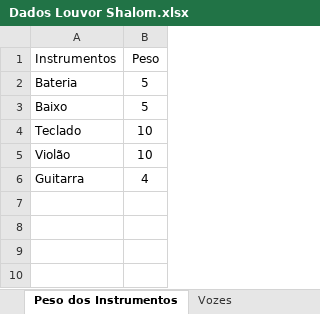
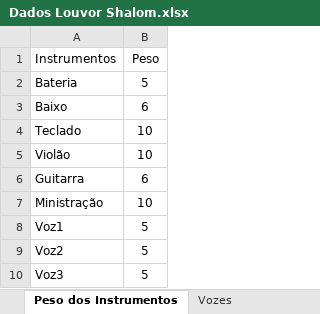
Before and after one commit to hmbarros/Louvor-Shalom, an Excel workbook: Modelo-PO/Dados Louvor Shalom.xlsx, sheet Peso dos Instrumentos, drawn as a sheet; values as stored, in another font and other column widths than the file's, no borders; the diff names each change by its address in the sheet, - before the commit and + after, or states it on an @@ line.

```diff
--- a/Modelo-PO/Dados Louvor Shalom.xlsx (sheet Peso dos Instrumentos)
+++ b/Modelo-PO/Dados Louvor Shalom.xlsx (sheet Peso dos Instrumentos)
-B3 (Peso): 5
+B3 (Peso): 6
-B6 (Peso): 4
+B6 (Peso): 6
+row 7: Ministração | 10
+row 8: Voz1 | 5
+row 9: Voz2 | 5
+row 10: Voz3 | 5
```
Also changed, not shown: sheet Instrumento, sheet Peso dos Dias, sheet Dias por Mês, sheet Vozes, sheet Disponibilidade, sheet Peso das Vozes, 4 other files.
